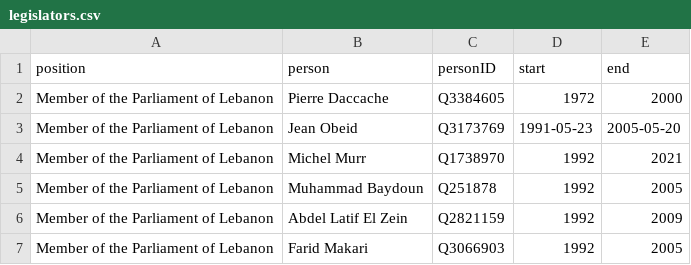
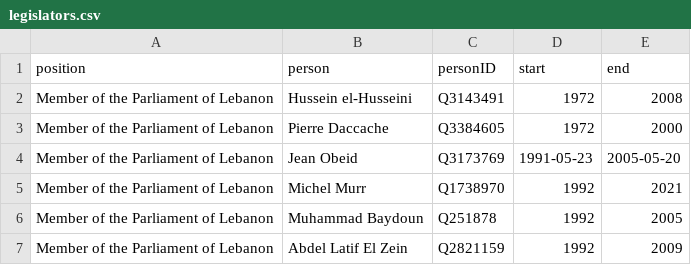
Before and after one commit to every-politician-scrapers/lebanon, a CSV file: html/legislators.csv, drawn as a sheet; only a part is shown; the shorter side is filled out with more unchanged rows.

```diff
--- a/html/legislators.csv
+++ b/html/legislators.csv
@@ -1,2 +1,3 @@
 position,person,personID,start,end
+Member of the Parliament of Lebanon,Hussein el-Husseini,Q3143491,1972,2008
 Member of the Parliament of Lebanon,Pierre Daccache,Q3384605,1972,2000
```
Also changed, not shown: html/bio.csv, 1 other file.
